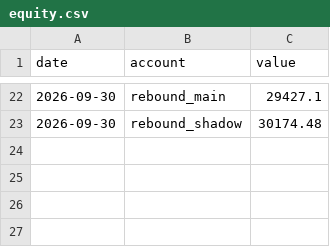
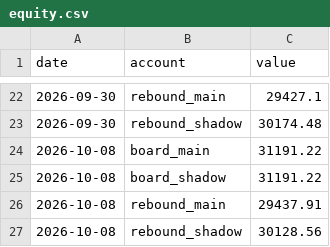
Before and after one commit to dsk1134162538-hash/jev-quant, a CSV file: exports/equity.csv, drawn as a sheet; only a part is shown, gaps mark what is left out; the diff names each change by its address in the sheet, - before the commit and + after, or states it on an @@ line.

```diff
--- a/exports/equity.csv
+++ b/exports/equity.csv
+row 24: 2026-10-08 | board_main | 31191.22
+row 25: 2026-10-08 | board_shadow | 31191.22
+row 26: 2026-10-08 | rebound_main | 29437.91
+row 27: 2026-10-08 | rebound_shadow | 30128.56
```
Also changed, not shown: exports/board_events.csv, exports/fills.csv, 5 other files.
